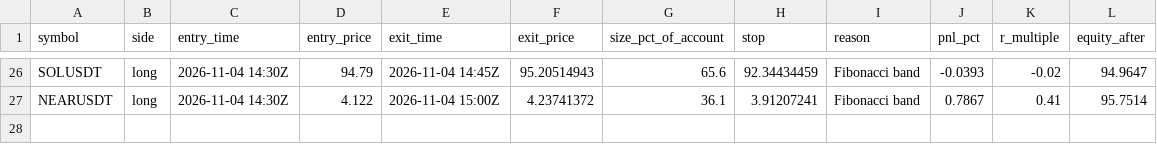
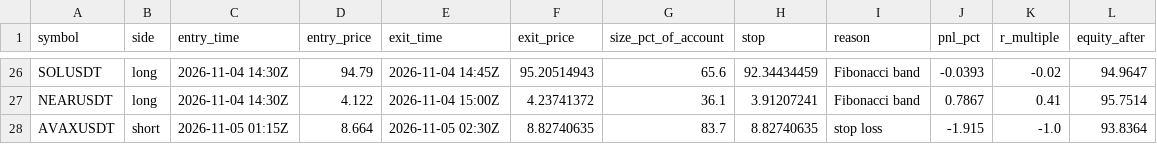
Before and after one commit to d4gh9jzy4p-arch/dema-supertrend-paper, a CSV file: trades.csv, drawn as a sheet; only a part is shown, gaps mark what is left out; the diff names each change by its address in the sheet, - before the commit and + after, or states it on an @@ line.

```diff
--- a/trades.csv
+++ b/trades.csv
+row 28: AVAXUSDT | short | 2026-11-05 01:15Z | 8.664 | 2026-11-05 02:30Z | 8.82740635 | 83.7 | 8.82740635 | stop loss | -1.915 | -1.0 | 93.8364
```
Also changed, not shown: 5 other files.
